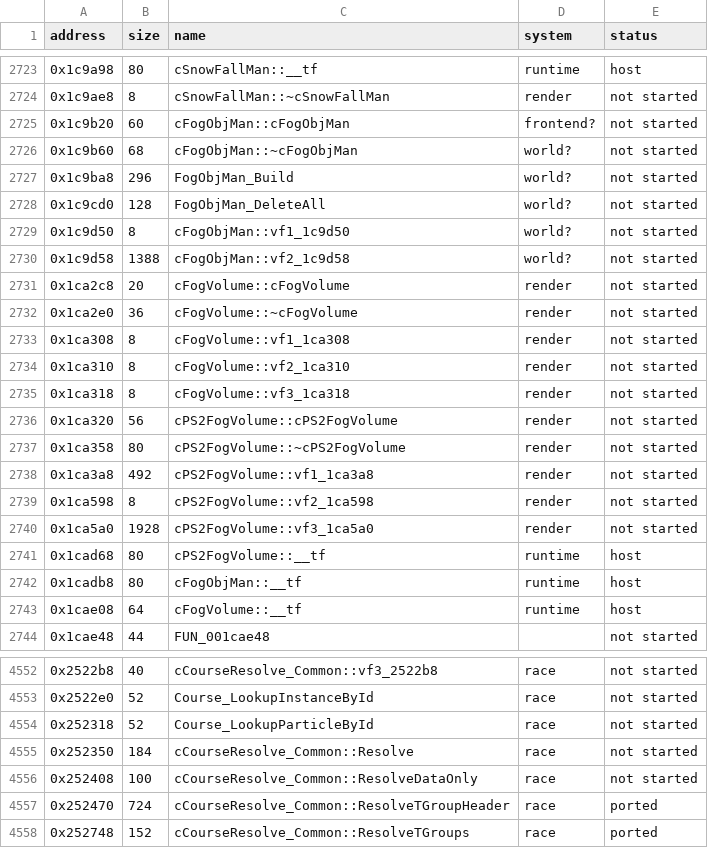
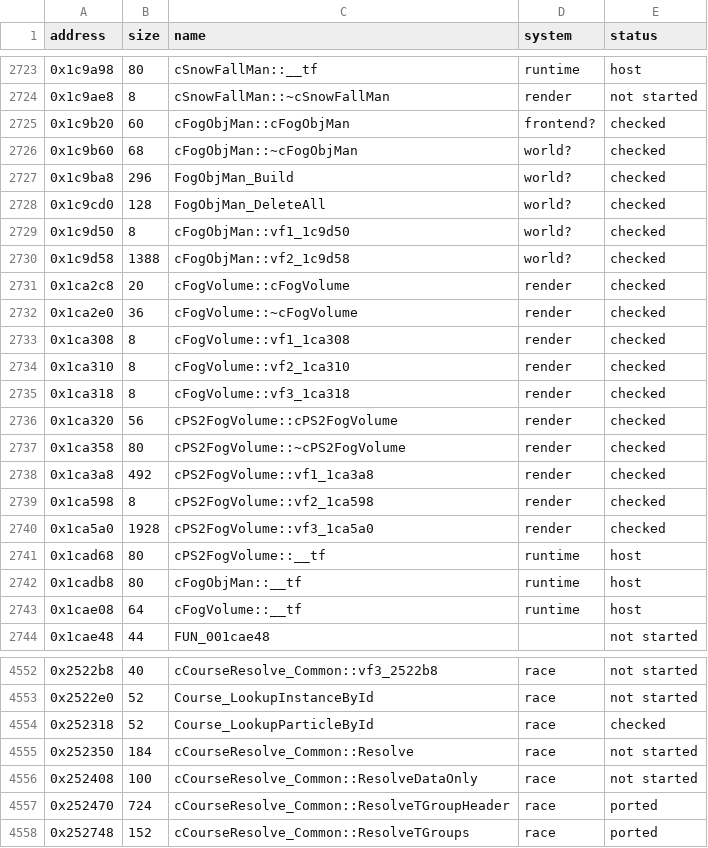
Before and after one commit to ed-slopper/SSX-TRICKY-RUST-REWRITE, a CSV file: tricky-rs/docs/function-index.csv, drawn as a sheet; only a part is shown, gaps mark what is left out.

```diff
--- a/tricky-rs/docs/function-index.csv
+++ b/tricky-rs/docs/function-index.csv
@@ -2724,18 +2724,18 @@ address,size,name,system,status
 0x1c9ae8,8,cSnowFallMan::~cSnowFallMan,render,not started
-0x1c9b20,60,cFogObjMan::cFogObjMan,frontend?,not started
-0x1c9b60,68,cFogObjMan::~cFogObjMan,world?,not started
-0x1c9ba8,296,FogObjMan_Build,world?,not started
-0x1c9cd0,128,FogObjMan_DeleteAll,world?,not started
-0x1c9d50,8,cFogObjMan::vf1_1c9d50,world?,not started
-0x1c9d58,1388,cFogObjMan::vf2_1c9d58,world?,not started
-0x1ca2c8,20,cFogVolume::cFogVolume,render,not started
-0x1ca2e0,36,cFogVolume::~cFogVolume,render,not started
-0x1ca308,8,cFogVolume::vf1_1ca308,render,not started
-0x1ca310,8,cFogVolume::vf2_1ca310,render,not started
-0x1ca318,8,cFogVolume::vf3_1ca318,render,not started
-0x1ca320,56,cPS2FogVolume::cPS2FogVolume,render,not started
-0x1ca358,80,cPS2FogVolume::~cPS2FogVolume,render,not started
-0x1ca3a8,492,cPS2FogVolume::vf1_1ca3a8,render,not started
-0x1ca598,8,cPS2FogVolume::vf2_1ca598,render,not started
-0x1ca5a0,1928,cPS2FogVolume::vf3_1ca5a0,render,not started
+0x1c9b20,60,cFogObjMan::cFogObjMan,frontend?,checked
+0x1c9b60,68,cFogObjMan::~cFogObjMan,world?,checked
+0x1c9ba8,296,FogObjMan_Build,world?,checked
+0x1c9cd0,128,FogObjMan_DeleteAll,world?,checked
+0x1c9d50,8,cFogObjMan::vf1_1c9d50,world?,checked
+0x1c9d58,1388,cFogObjMan::vf2_1c9d58,world?,checked
+0x1ca2c8,20,cFogVolume::cFogVolume,render,checked
+0x1ca2e0,36,cFogVolume::~cFogVolume,render,checked
+0x1ca308,8,cFogVolume::vf1_1ca308,render,checked
+0x1ca310,8,cFogVolume::vf2_1ca310,render,checked
+0x1ca318,8,cFogVolume::vf3_1ca318,render,checked
+0x1ca320,56,cPS2FogVolume::cPS2FogVolume,render,checked
+0x1ca358,80,cPS2FogVolume::~cPS2FogVolume,render,checked
+0x1ca3a8,492,cPS2FogVolume::vf1_1ca3a8,render,checked
+0x1ca598,8,cPS2FogVolume::vf2_1ca598,render,checked
+0x1ca5a0,1928,cPS2FogVolume::vf3_1ca5a0,render,checked
 0x1cad68,80,cPS2FogVolume::__tf,runtime,host
@@ -4553,3 +4553,3 @@ address,size,name,system,status
 0x2522e0,52,Course_LookupInstanceById,race,not started
-0x252318,52,Course_LookupParticleById,race,not started
+0x252318,52,Course_LookupParticleById,race,checked
 0x252350,184,cCourseResolve_Common::Resolve,race,not started
```
Also changed, not shown: 6 other files.
